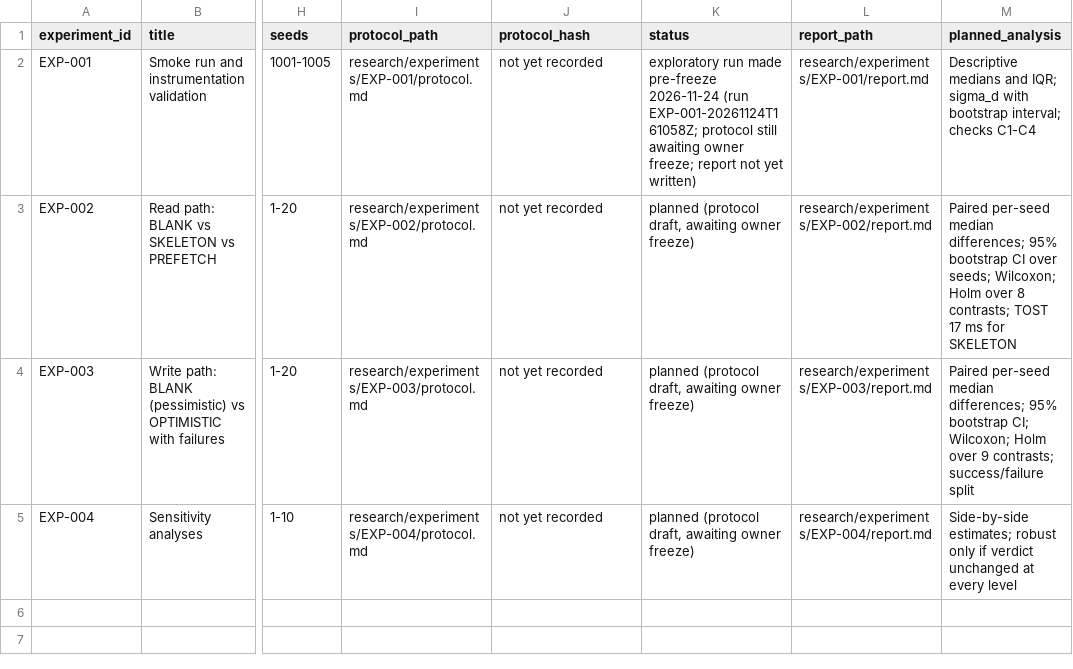
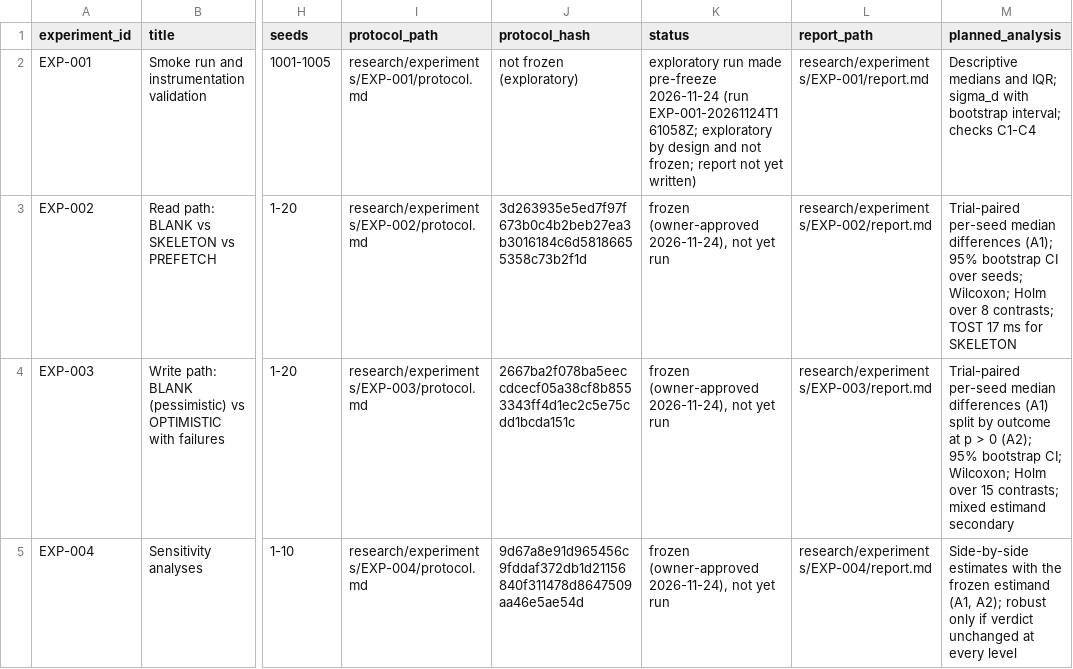
Before and after one commit to mohamedbechirkefi/scroll-perceived-performance, a CSV file: research/experiment_registry.csv, drawn as a sheet; only a part is shown, gaps mark what is left out; the diff names each change by its address in the sheet, - before the commit and + after, or states it on an @@ line.

```diff
--- a/research/experiment_registry.csv
+++ b/research/experiment_registry.csv
-J2 (protocol_hash): not yet recorded
+J2 (protocol_hash): not frozen (exploratory)
-K2 (status): …(run EXP-001-20261124T161058Z; protocol still awaiting owner freeze; report not…
+K2 (status): …(run EXP-001-20261124T161058Z; exploratory by design and not frozen; report not…
-J3 (protocol_hash): not yet recorded
+J3 (protocol_hash): 3d263935e5ed7f97f673b0c4b2beb27ea3b3016184c6d58186655358c73b2f1d
-K3:K5 (status): planned (protocol draft, awaiting owner freeze)
+K3:K5 (status): frozen (owner-approved 2026-11-24), not yet run
-M3 (planned_analysis): Paired per-seed median differences; 95% bootstrap…
+M3 (planned_analysis): Trial-paired per-seed median differences (A1); 95% bootstrap…
-J4 (protocol_hash): not yet recorded
+J4 (protocol_hash): 2667ba2f078ba5eeccdcecf05a38cf8b8553343ff4d1ec2c5e75cdd1bcda151c
-M4 (planned_analysis): Paired per-seed median differences; 95% bootstrap CI; Wilcoxon; Holm over 9 contrasts; success/failure split
+M4 (planned_analysis): Trial-paired per-seed median differences (A1) split by outcome at p > 0 (A2); 95% bootstrap CI; Wilcoxon; Holm over 15 contrasts; mixed estimand secondary
-J5 (protocol_hash): not yet recorded
+J5 (protocol_hash): 9d67a8e91d965456c9fddaf372db1d21156840f311478d8647509aa46e5ae54d
-M5 (planned_analysis): Side-by-side estimates; robust only…
+M5 (planned_analysis): Side-by-side estimates with the frozen estimand (A1, A2); robust only…
```
Also changed, not shown: 13 other files.
